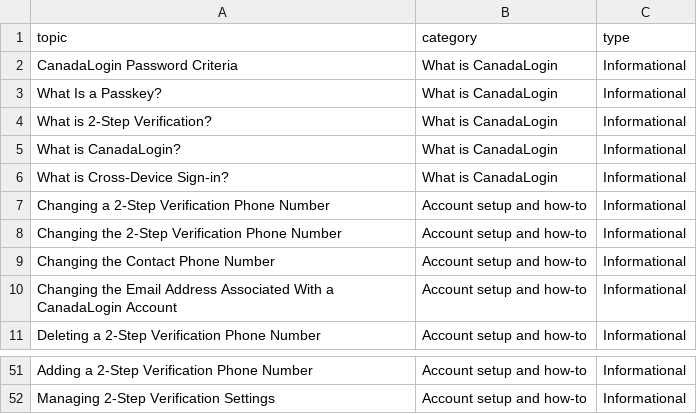
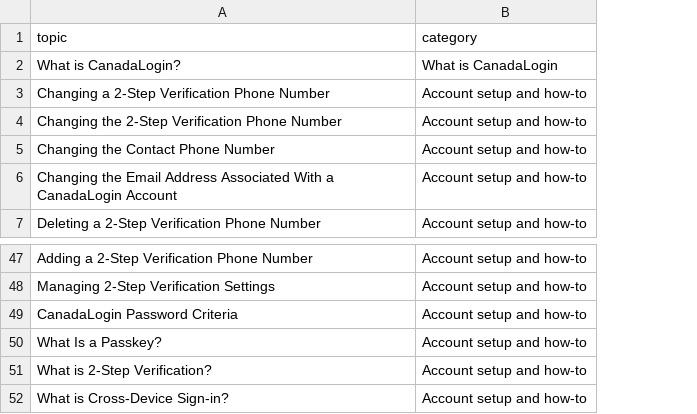
Before and after one commit to cds-snc/canadalogin-reporting-dashboards, a CSV file: dashboards/support/topic-categories.csv, drawn as a sheet; only a part is shown, gaps mark what is left out; removed rows and columns are numbered as before the commit, all else as after; the diff names each change by its address in the sheet, - before the commit and + after, or states it on an @@ line.

Commit message:
fix(support): drop informational/troubleshooting bins for call topics (#33)
* refactor(support): drop topic types and pair topics with call volume

* fix(support): keep only What is CanadaLogin? in its category

```diff
--- a/dashboards/support/topic-categories.csv
+++ b/dashboards/support/topic-categories.csv
-column C (type), row 5: Informational; rows 7-11: all Informational; rows 51-52: Informational | Informational
-row 2: CanadaLogin Password Criteria | What is CanadaLogin | Informational
-row 3: What Is a Passkey? | What is CanadaLogin | Informational
-row 4: What is 2-Step Verification? | What is CanadaLogin | Informational
-row 6: What is Cross-Device Sign-in? | What is CanadaLogin | Informational
+row 49: CanadaLogin Password Criteria | Account setup and how-to
+row 50: What Is a Passkey? | Account setup and how-to
+row 51: What is 2-Step Verification? | Account setup and how-to
+row 52: What is Cross-Device Sign-in? | Account setup and how-to
```
Also changed, not shown: 4 other files.
